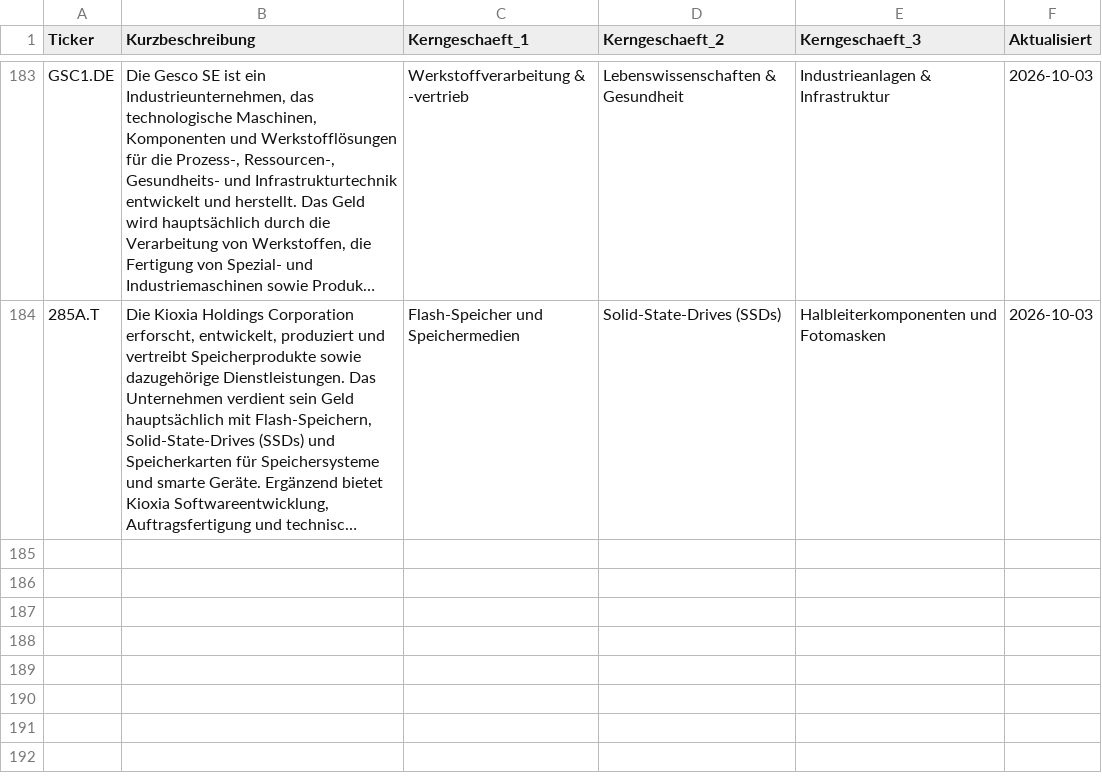
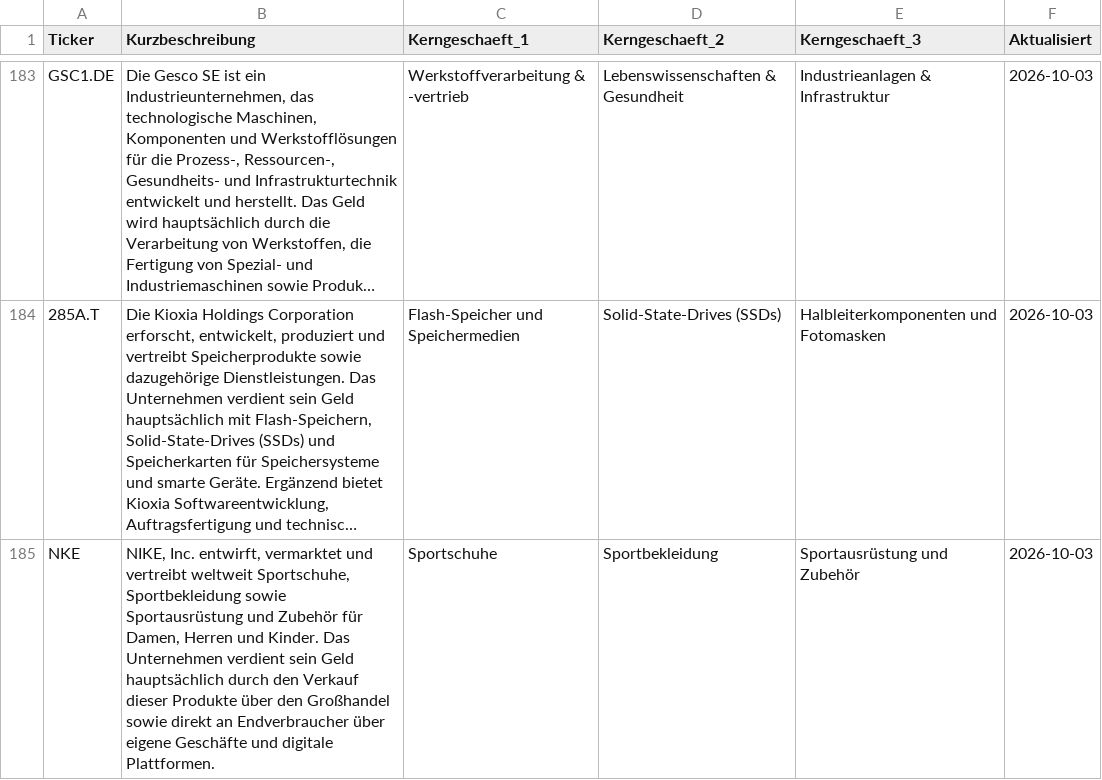
Before and after one commit to hendrikkranz/aktien-dashboard, a CSV file: inra/data/company_portraits.csv, drawn as a sheet; only a part is shown, gaps mark what is left out; long unchanged cells end in …; the diff names each change by its address in the sheet, - before the commit and + after, or states it on an @@ line.

Commit message:
Create company portrait when adding watchlist stocks

```diff
--- a/inra/data/company_portraits.csv
+++ b/inra/data/company_portraits.csv
+row 185: NKE | NIKE, Inc. entwirft, vermarktet und vertreibt weltweit Sportschuhe, Sportbekleidung sowie Sportausrüstung und Zubehör für Damen, Herren und Kinder. Das Unternehmen verdient sein Geld hauptsächlich durch den Verkauf dieser Produkte über den Großhandel sowie direkt an Endverbraucher über eigene Geschäfte und digitale Plattformen. | Sportschuhe | Sportbekleidung | Sportausrüstung und Zubehör | 2026-10-03
```
Also changed, not shown: 1 other file.
